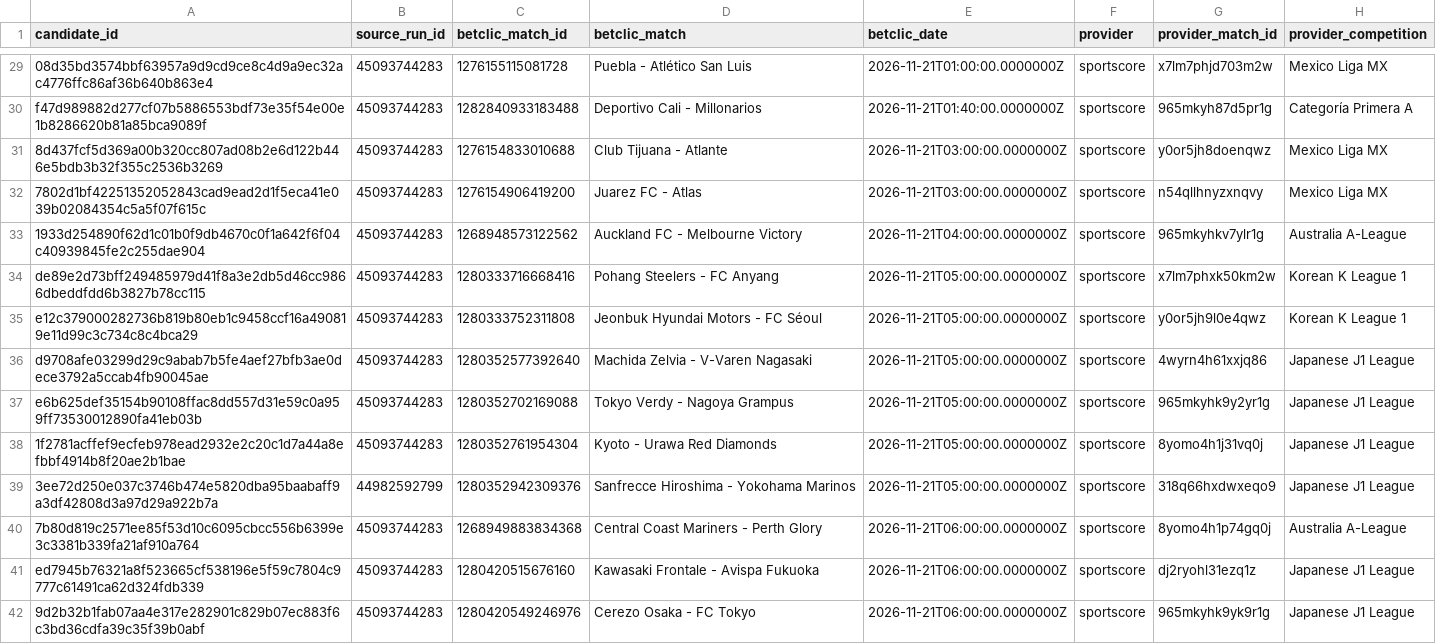
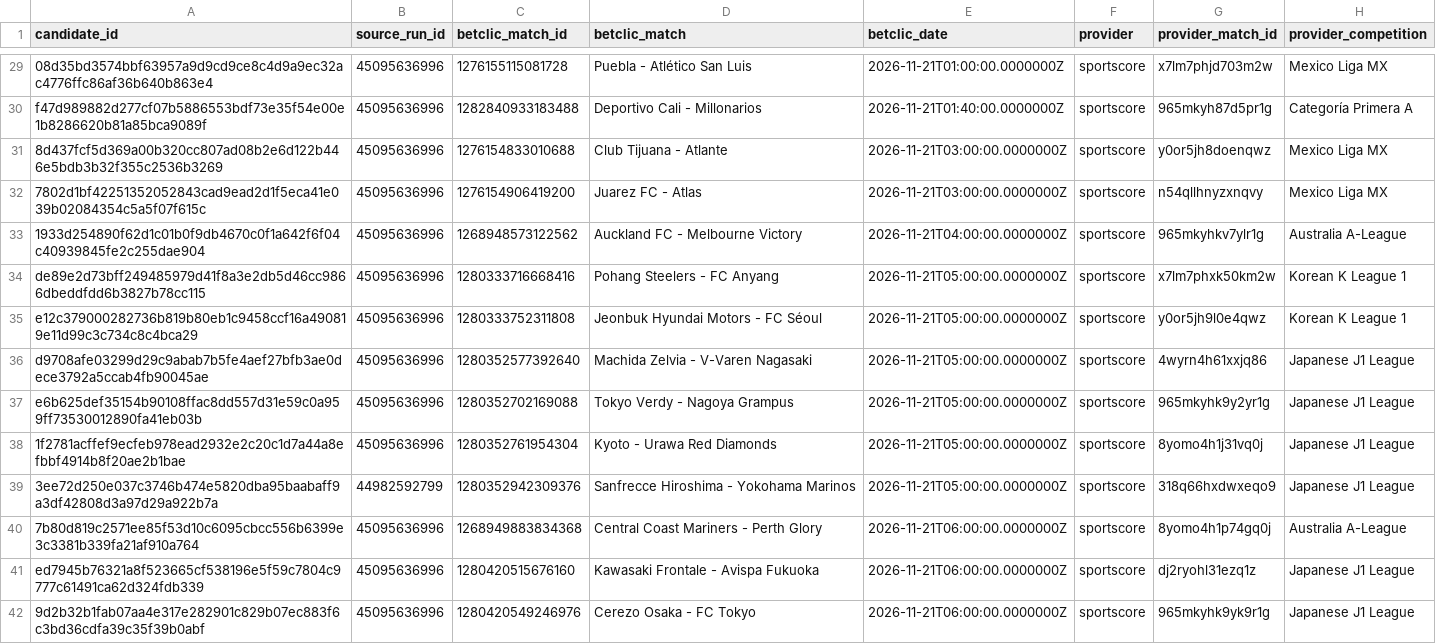
Before and after one commit to DAVID-MERMOZ/BETCLIC-BOOKMAKER-INTELLIGENCE-V8-PUBLIC, a CSV file: reports/match_validation_registry.csv, drawn as a sheet; only a part is shown, gaps mark what is left out; the diff covers the shown part only; the diff names each change by its address in the sheet, - before the commit and + after, or states it on an @@ line.

```diff
--- a/reports/match_validation_registry.csv
+++ b/reports/match_validation_registry.csv
-B29:B38 (source_run_id): 45093744283
+B29:B38 (source_run_id): 45095636996
-B40:B42 (source_run_id): 45093744283
+B40:B42 (source_run_id): 45095636996
```
Also changed, not shown: 93 edited cells elsewhere in this file.
